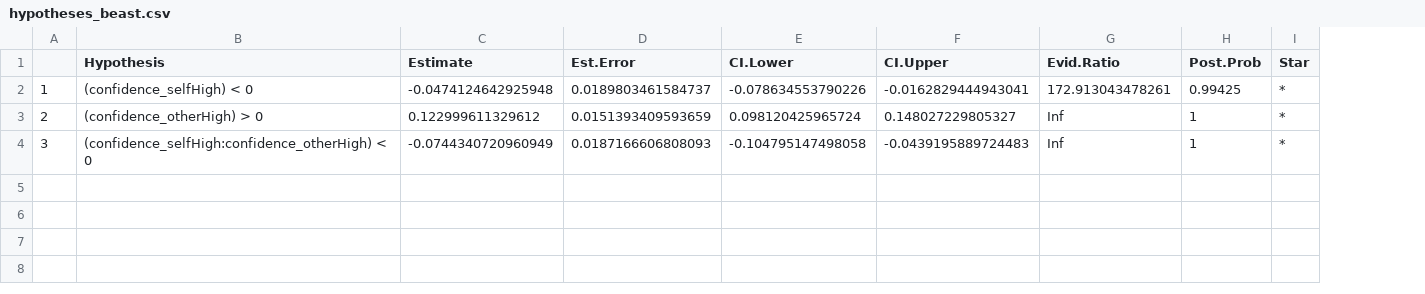
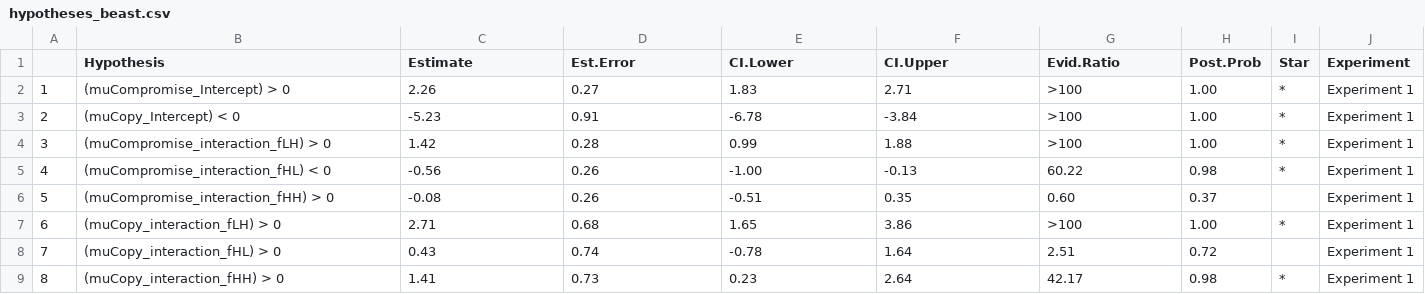
Before and after one commit to AndGrad/Confidence-Self-Others, a CSV file: tables/hypotheses_beast.csv, drawn as a sheet; the diff names each change by its address in the sheet, - before the commit and + after, or states it on an @@ line.

```diff
--- a/tables/hypotheses_beast.csv
+++ b/tables/hypotheses_beast.csv
+column J (Experiment), rows 2-4: all Experiment 1
-B2 (Hypothesis): (confidence_selfHigh) < 0
+B2 (Hypothesis): (muCompromise_Intercept) > 0
-C2 (Estimate): -0.0474124642925948
+C2 (Estimate): 2.26
-D2 (Est.Error): 0.0189803461584737
+D2 (Est.Error): 0.27
-E2 (CI.Lower): -0.078634553790226
+E2 (CI.Lower): 1.83
-F2 (CI.Upper): -0.0162829444943041
+F2 (CI.Upper): 2.71
-G2 (Evid.Ratio): 172.913043478261
+G2 (Evid.Ratio): >100
-H2 (Post.Prob): 0.99425
+H2 (Post.Prob): 1.00
-B3 (Hypothesis): (confidence_otherHigh) > 0
+B3 (Hypothesis): (muCopy_Intercept) < 0
-C3 (Estimate): 0.122999611329612
+C3 (Estimate): -5.23
-D3 (Est.Error): 0.0151393409593659
+D3 (Est.Error): 0.91
-E3 (CI.Lower): 0.098120425965724
+E3 (CI.Lower): -6.78
-F3 (CI.Upper): 0.148027229805327
+F3 (CI.Upper): -3.84
-G3:G4 (Evid.Ratio): Inf
+G3:G4 (Evid.Ratio): >100
-H3:H4 (Post.Prob): 1
+H3:H4 (Post.Prob): 1.00
-B4 (Hypothesis): (confidence_selfHigh:confidence_otherHigh) < 0
+B4 (Hypothesis): (muCompromise_interaction_fLH) > 0
-C4 (Estimate): -0.0744340720960949
+C4 (Estimate): 1.42
-D4 (Est.Error): 0.0187166606808093
+D4 (Est.Error): 0.28
-E4 (CI.Lower): -0.104795147498058
+E4 (CI.Lower): 0.99
-F4 (CI.Upper): -0.0439195889724483
+F4 (CI.Upper): 1.88
+row 5: 4 | (muCompromise_interaction_fHL) < 0 | -0.56 | 0.26 | -1.00 | -0.13 | 60.22 | 0.98 | * | Experiment 1
+row 6: 5 | (muCompromise_interaction_fHH) > 0 | -0.08 | 0.26 | -0.51 | 0.35 | 0.60 | 0.37 |  | Experiment 1
+row 7: 6 | (muCopy_interaction_fLH) > 0 | 2.71 | 0.68 | 1.65 | 3.86 | >100 | 1.00 | * | Experiment 1
+row 8: 7 | (muCopy_interaction_fHL) > 0 | 0.43 | 0.74 | -0.78 | 1.64 | 2.51 | 0.72 |  | Experiment 1
+row 9: 8 | (muCopy_interaction_fHH) > 0 | 1.41 | 0.73 | 0.23 | 2.64 | 42.17 | 0.98 | * | Experiment 1
```
Also changed, not shown: tables/hypotheses_both.csv, tables/hypotheses_elections.csv, 8 other files.
